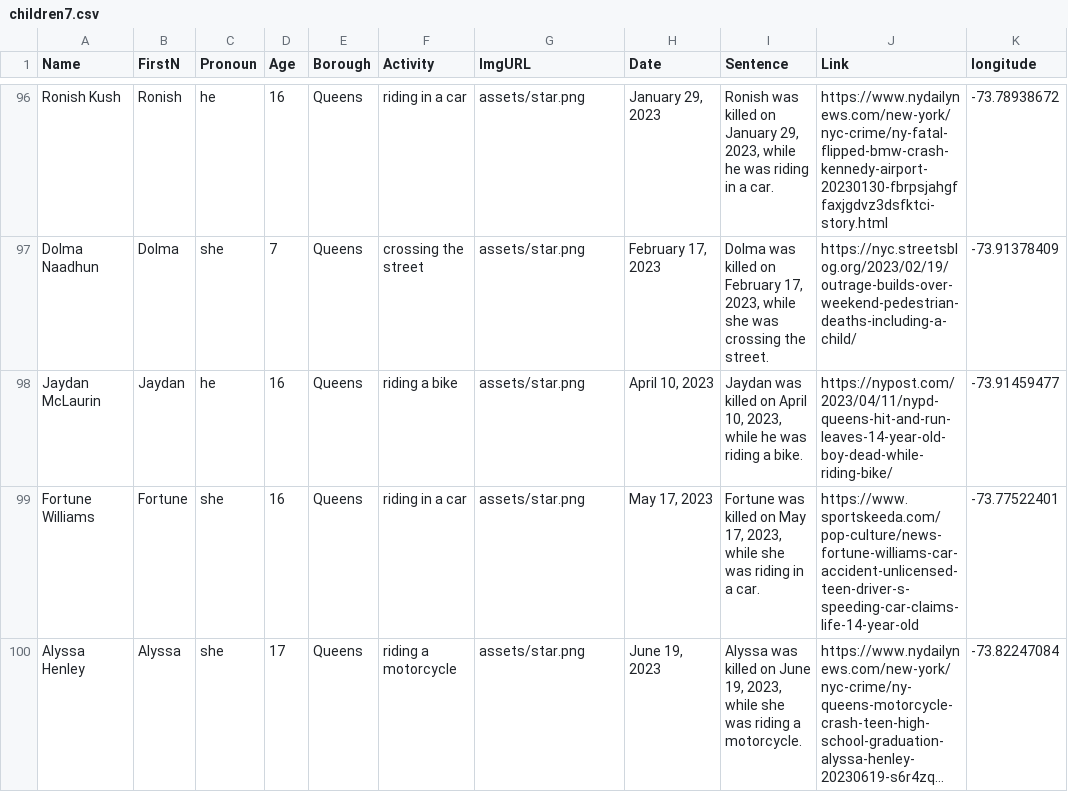
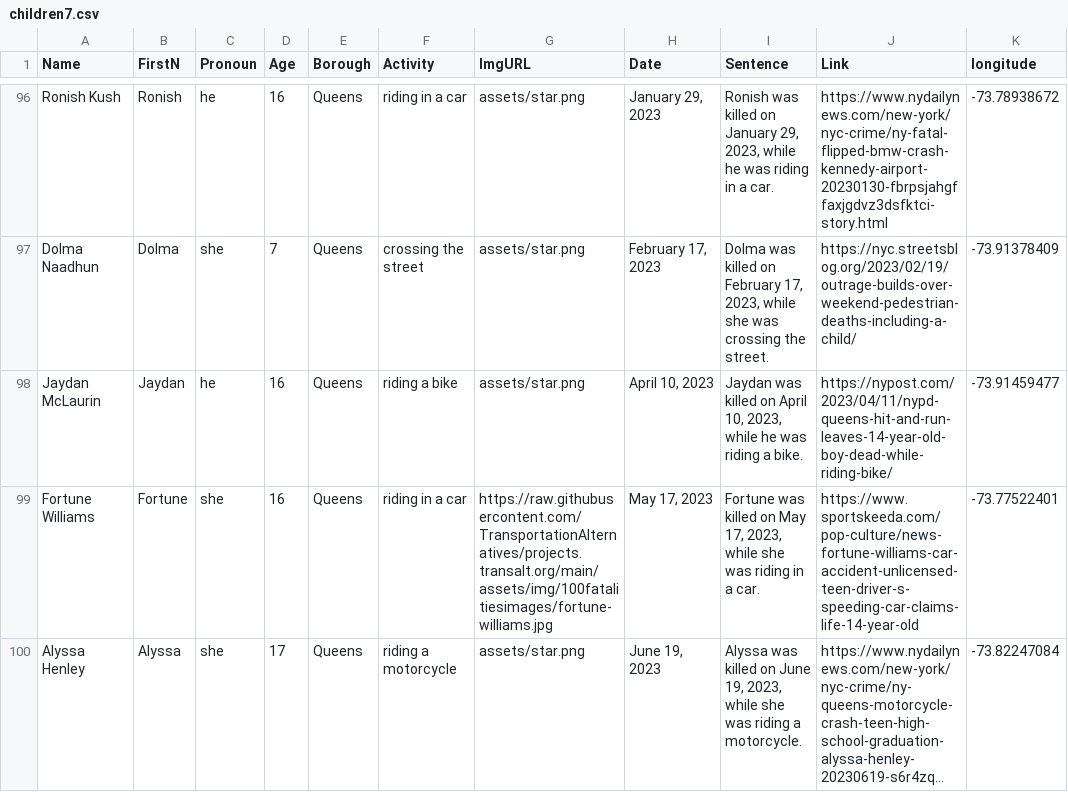
Before and after one commit to TransportationAlternatives/projects.transalt.org, a CSV file: _data/children7.csv, drawn as a sheet; only a part is shown, gaps mark what is left out; long unchanged cells end in …; the diff names each change by its address in the sheet, - before the commit and + after, or states it on an @@ line.

Commit message:
Update children7.csv

```diff
--- a/_data/children7.csv
+++ b/_data/children7.csv
-G99 (ImgURL): assets/star.png
+G99 (ImgURL): https://raw.githubusercontent.com/TransportationAlternatives/projects.transalt.org/main/assets/img/100fatalitiesimages/fortune-williams.jpg
```
